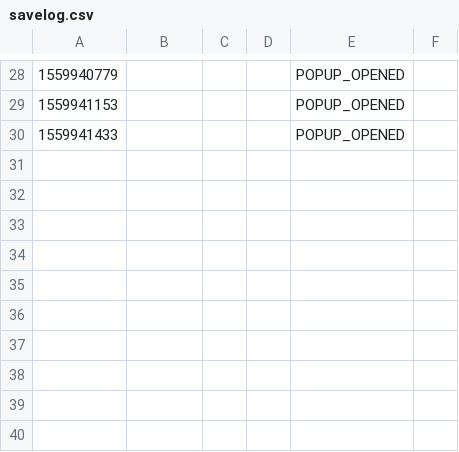
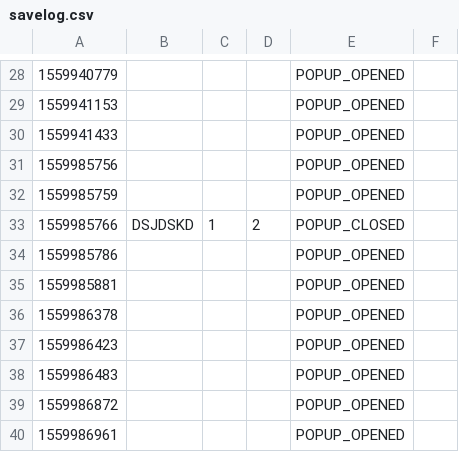
Before and after one commit to 0Franky/Emotions-Contest, a CSV file: JAVA/CSV/savelog.csv, drawn as a sheet; only a part is shown, gaps mark what is left out.

```diff
--- a/JAVA/CSV/savelog.csv
+++ b/JAVA/CSV/savelog.csv
@@ -30 +30,11 @@
 1559941433;;;;POPUP_OPENED;;
+1559985756;;;;POPUP_OPENED;;
+1559985759;;;;POPUP_OPENED;;
+1559985766;DSJDSKD;1;2;POPUP_CLOSED;;
+1559985786;;;;POPUP_OPENED;;
+1559985881;;;;POPUP_OPENED;;
+1559986378;;;;POPUP_OPENED;;
+1559986423;;;;POPUP_OPENED;;
+1559986483;;;;POPUP_OPENED;;
+1559986872;;;;POPUP_OPENED;;
+1559986961;;;;POPUP_OPENED;;
```
Also changed, not shown: 3 other files.
